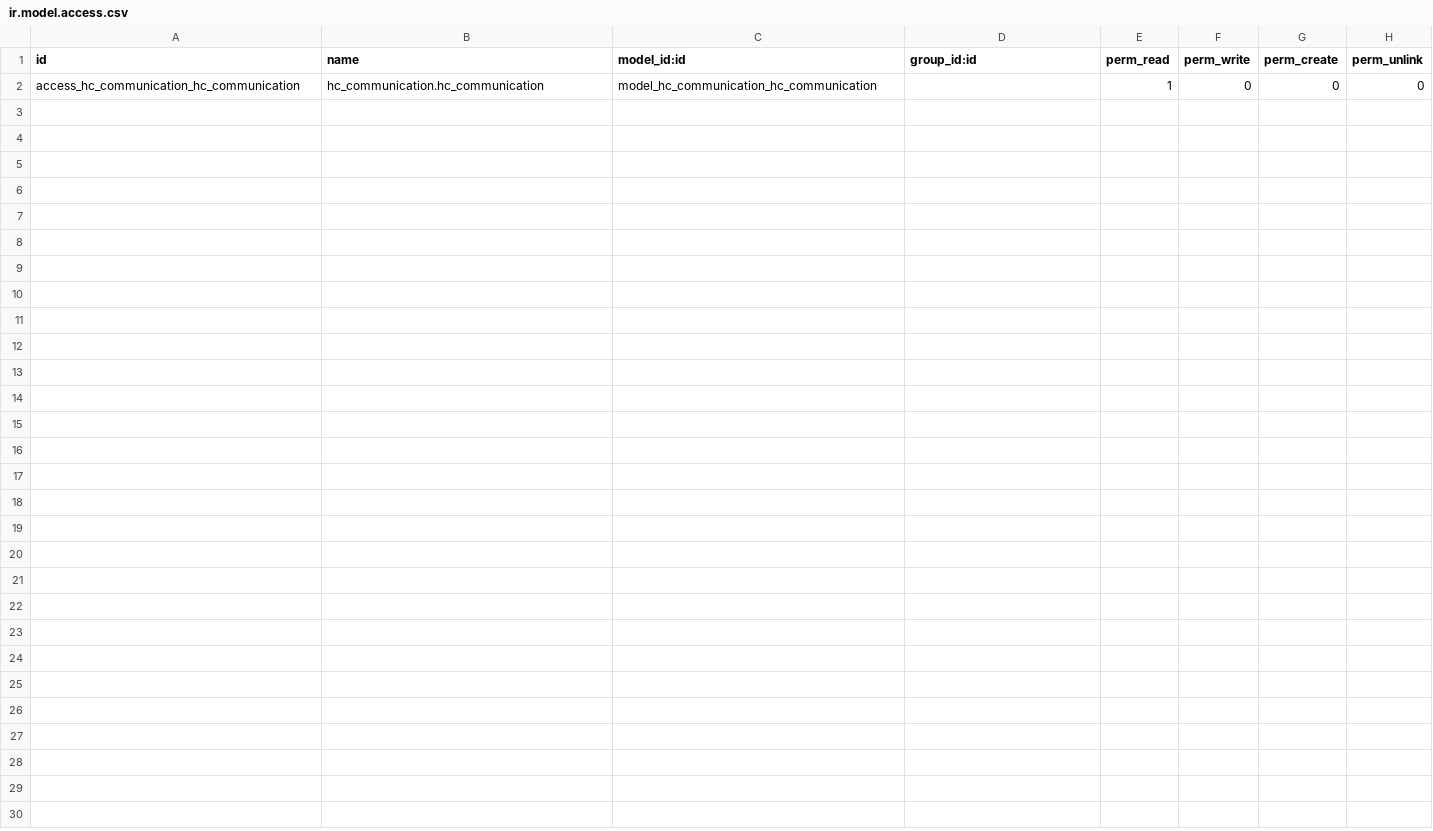
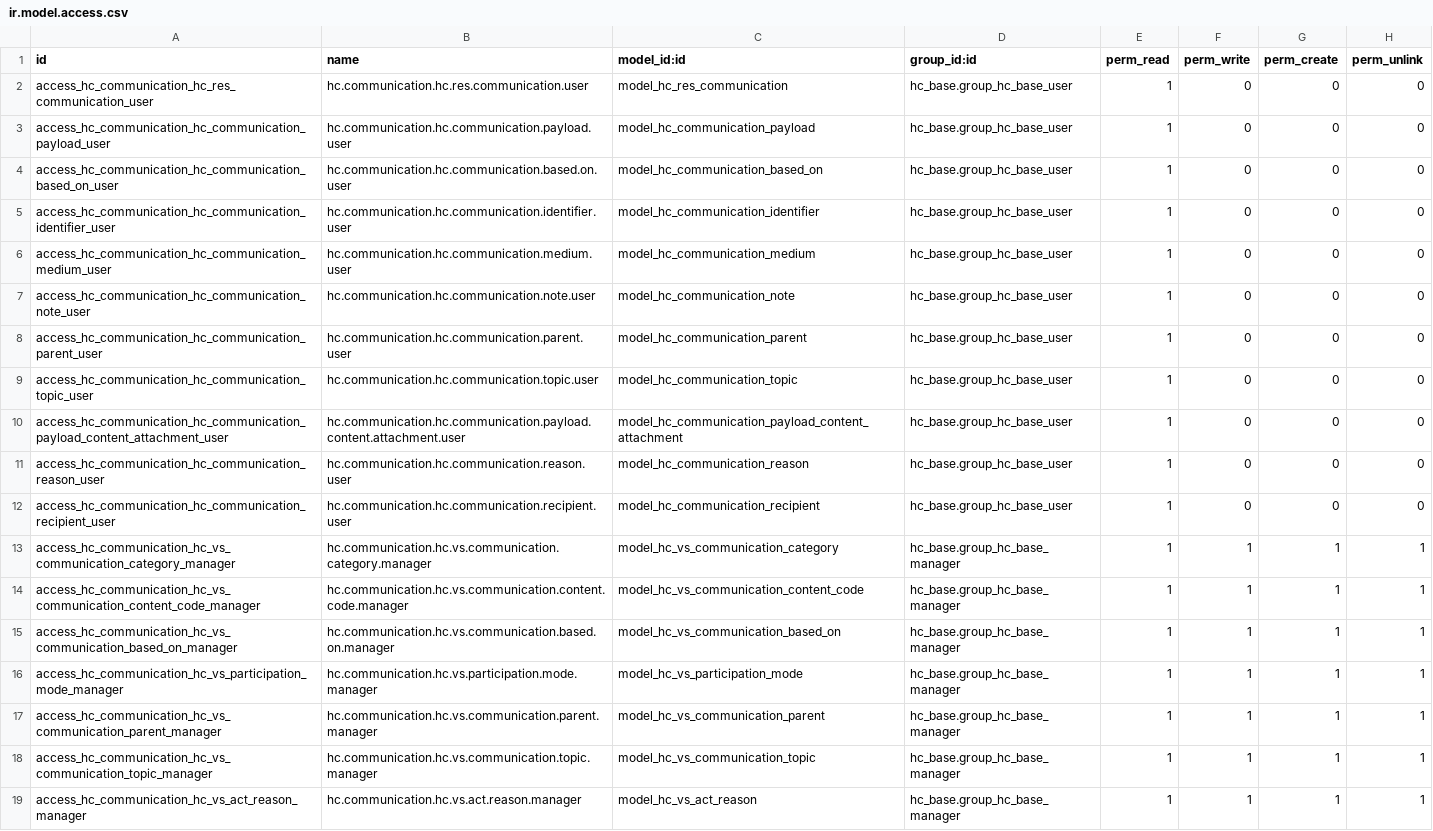
Before and after one commit to LasLabs/odoo-fhir, a CSV file: addons/hc_communication/security/ir.model.access.csv, drawn as a sheet.

```diff
--- a/addons/hc_communication/security/ir.model.access.csv
+++ b/addons/hc_communication/security/ir.model.access.csv
@@ -1,2 +1,19 @@
 id,name,model_id:id,group_id:id,perm_read,perm_write,perm_create,perm_unlink
-access_hc_communication_hc_communication,hc_communication.hc_communication,model_hc_communication_hc_communication,,1,0,0,0
+access_hc_communication_hc_res_communication_user,hc.communication.hc.res.communication.user,model_hc_res_communication,hc_base.group_hc_base_user,1,0,0,0
+access_hc_communication_hc_communication_payload_user,hc.communication.hc.communication.payload.user,model_hc_communication_payload,hc_base.group_hc_base_user,1,0,0,0
+access_hc_communication_hc_communication_based_on_user,hc.communication.hc.communication.based.on.user,model_hc_communication_based_on,hc_base.group_hc_base_user,1,0,0,0
+access_hc_communication_hc_communication_identifier_user,hc.communication.hc.communication.identifier.user,model_hc_communication_identifier,hc_base.group_hc_base_user,1,0,0,0
+access_hc_communication_hc_communication_medium_user,hc.communication.hc.communication.medium.user,model_hc_communication_medium,hc_base.group_hc_base_user,1,0,0,0
+access_hc_communication_hc_communication_note_user,hc.communication.hc.communication.note.user,model_hc_communication_note,hc_base.group_hc_base_user,1,0,0,0
+access_hc_communication_hc_communication_parent_user,hc.communication.hc.communication.parent.user,model_hc_communication_parent,hc_base.group_hc_base_user,1,0,0,0
+access_hc_communication_hc_communication_topic_user,hc.communication.hc.communication.topic.user,model_hc_communication_topic,hc_base.group_hc_base_user,1,0,0,0
+access_hc_communication_hc_communication_payload_content_attachment_user,hc.communication.hc.communication.payload.content.attachment.user,model_hc_communication_payload_content_attachment,hc_base.group_hc_base_user,1,0,0,0
+access_hc_communication_hc_communication_reason_user,hc.communication.hc.communication.reason.user,model_hc_communication_reason,hc_base.group_hc_base_user,1,0,0,0
+access_hc_communication_hc_communication_recipient_user,hc.communication.hc.communication.recipient.user,model_hc_communication_recipient,hc_base.group_hc_base_user,1,0,0,0
+access_hc_communication_hc_vs_communication_category_manager,hc.communication.hc.vs.communication.category.manager,model_hc_vs_communication_category,hc_base.group_hc_base_manager,1,1,1,1
+access_hc_communication_hc_vs_communication_content_code_manager,hc.communication.hc.vs.communication.content.code.manager,model_hc_vs_communication_content_code,hc_base.group_hc_base_manager,1,1,1,1
+access_hc_communication_hc_vs_communication_based_on_manager,hc.communication.hc.vs.communication.based.on.manager,model_hc_vs_communication_based_on,hc_base.group_hc_base_manager,1,1,1,1
+access_hc_communication_hc_vs_participation_mode_manager,hc.communication.hc.vs.participation.mode.manager,model_hc_vs_participation_mode,hc_base.group_hc_base_manager,1,1,1,1
+access_hc_communication_hc_vs_communication_parent_manager,hc.communication.hc.vs.communication.parent.manager,model_hc_vs_communication_parent,hc_base.group_hc_base_manager,1,1,1,1
+access_hc_communication_hc_vs_communication_topic_manager,hc.communication.hc.vs.communication.topic.manager,model_hc_vs_communication_topic,hc_base.group_hc_base_manager,1,1,1,1
+access_hc_communication_hc_vs_act_reason_manager,hc.communication.hc.vs.act.reason.manager,model_hc_vs_act_reason,hc_base.group_hc_base_manager,1,1,1,1
```
Also changed, not shown: 48 other files.
